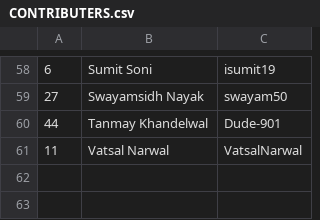
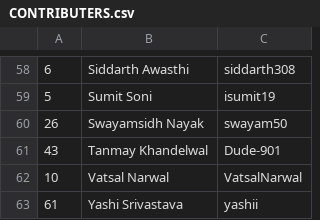
Before and after one commit to keshavsingh4522/hacktoberfest, a CSV file: CONTRIBUTERS.csv, drawn as a sheet; only a part is shown, gaps mark what is left out; the diff covers the shown part only.

```diff
--- a/CONTRIBUTERS.csv
+++ b/CONTRIBUTERS.csv
@@ -58,4 +58,6 @@
-6,Sumit Soni,isumit19
-27,Swayamsidh Nayak,swayam50
-44,Tanmay Khandelwal,Dude-901
-11,Vatsal Narwal,VatsalNarwal
+6,Siddarth Awasthi,siddarth308
+5,Sumit Soni,isumit19
+26,Swayamsidh Nayak,swayam50
+43,Tanmay Khandelwal,Dude-901
+10,Vatsal Narwal,VatsalNarwal
+61,Yashi Srivastava,yashii
```
Also changed, not shown: 1 added row, 1 removed row and 49 edited cells elsewhere in this file, 2 other files.
